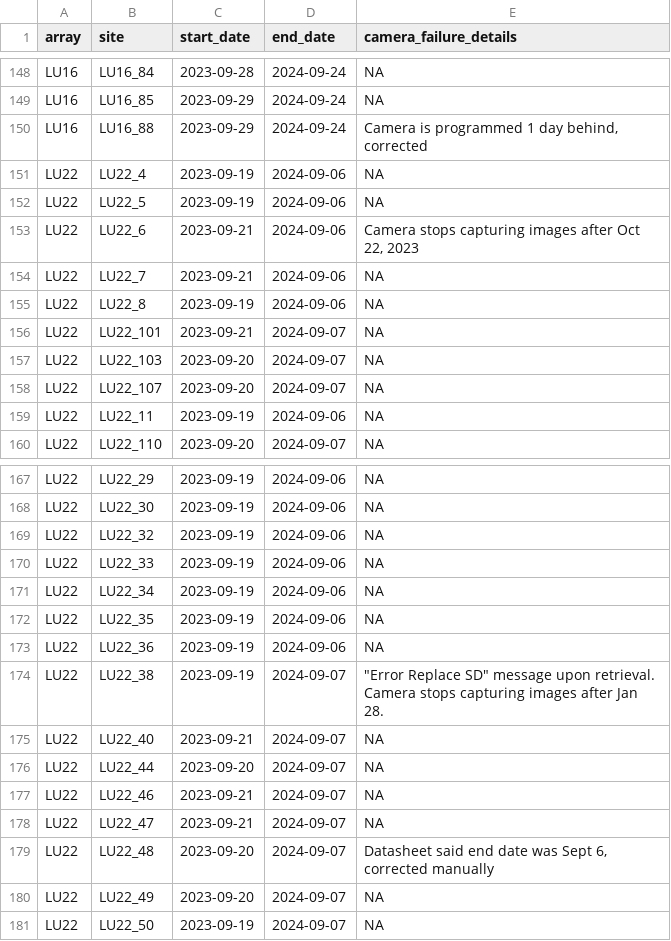
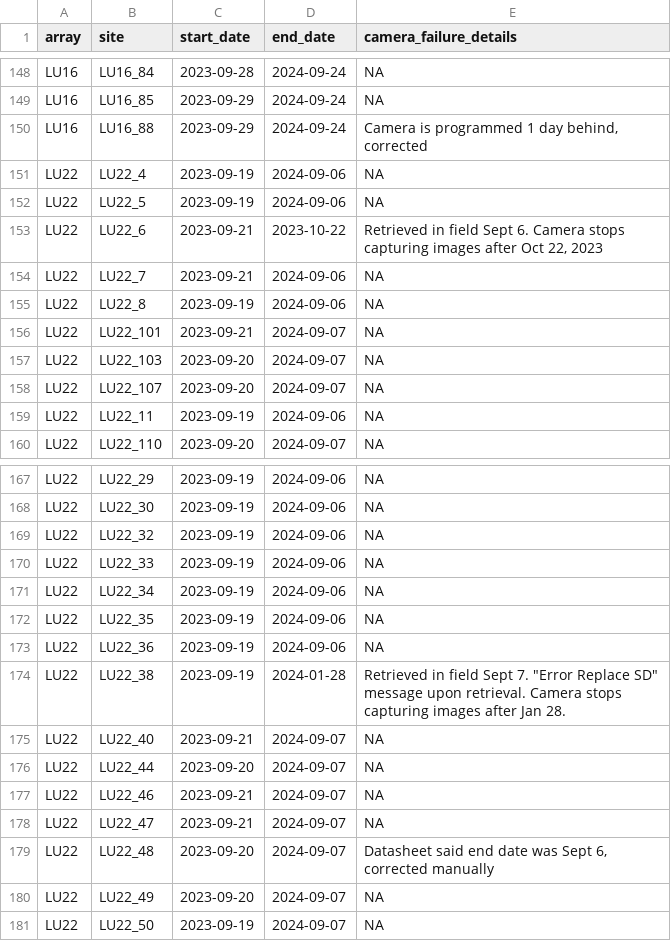
Before and after one commit to ACMElabUvic/OSM_2023-2024, a CSV file: data/processed/OSM_deployment_2023.csv (was data/processed/OSM_deployment-dates_2023.csv), drawn as a sheet; only a part is shown, gaps mark what is left out; the diff covers the shown part only.

Commit message:
Updated deployment dates to match previous years

```diff
--- a/data/processed/OSM_deployment-dates_2023.csv
+++ b/data/processed/OSM_deployment_2023.csv
@@ -152,3 +152,3 @@ LU22,LU22_4,2023-09-19,2024-09-06,NA
 LU22,LU22_5,2023-09-19,2024-09-06,NA
-LU22,LU22_6,2023-09-21,2024-09-06,"Camera stops capturing images after Oct 22, 2023"
+LU22,LU22_6,2023-09-21,2023-10-22,"Retrieved in field Sept 6. Camera stops capturing images after Oct 22, 2023"
 LU22,LU22_7,2023-09-21,2024-09-06,NA
@@ -173,3 +173,3 @@ LU22,LU22_35,2023-09-19,2024-09-06,NA
 LU22,LU22_36,2023-09-19,2024-09-06,NA
-LU22,LU22_38,2023-09-19,2024-09-07,"""Error Replace SD"" message upon retrieval. Camera stops capturing images after Jan 28."
+LU22,LU22_38,2023-09-19,2024-01-28,"Retrieved in field Sept 7. ""Error Replace SD"" message upon retrieval. Camera stops capturing images after Jan 28."
 LU22,LU22_40,2023-09-21,2024-09-07,NA
```
Also changed, not shown: 12 edited cells elsewhere in this file, 1 other file.
